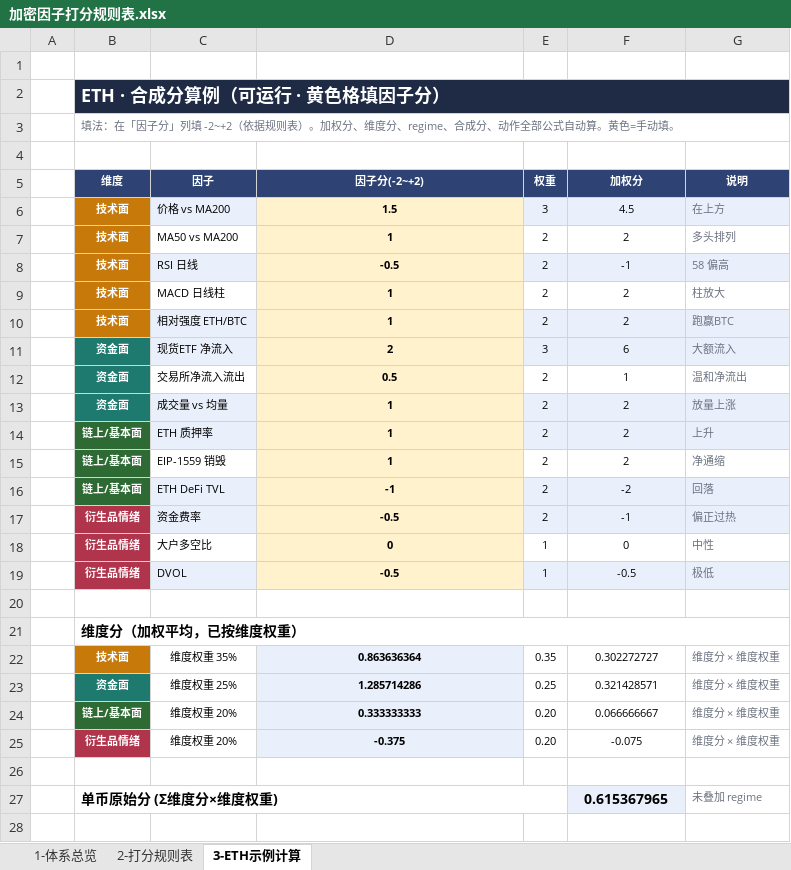
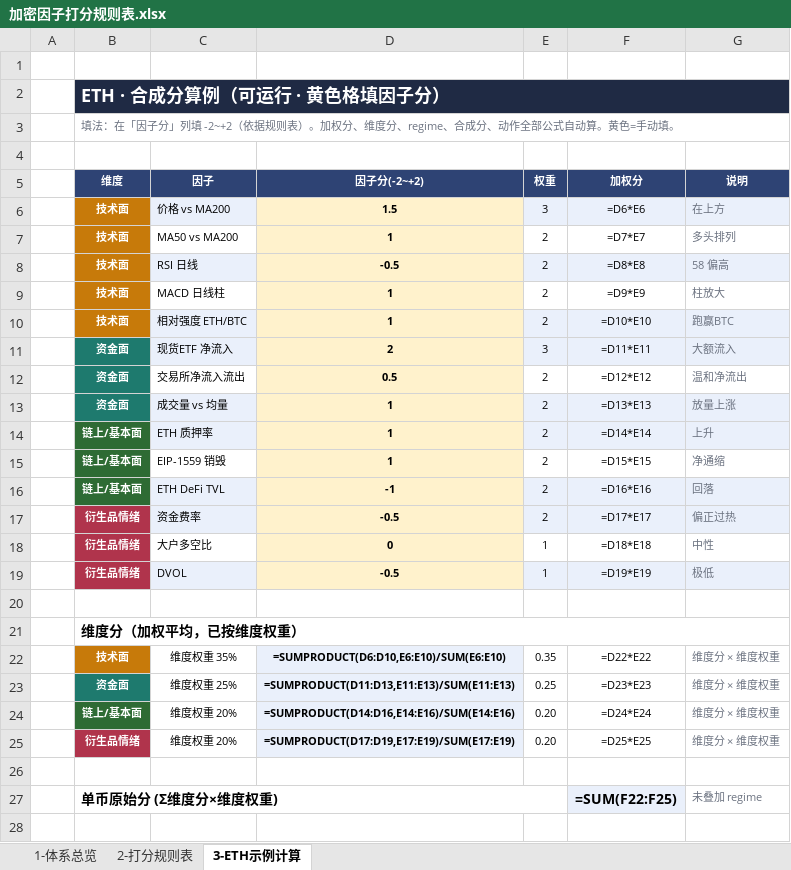
Before and after one commit to guodongZ564/crypto-six-coin, an Excel workbook: config/加密因子打分规则表.xlsx, sheet 3-ETH示例计算, drawn as a sheet; only a part is shown; values as stored, in another font and other column widths than the file's, no borders; formulas without a stored value are shown as written; the diff covers the shown part only; the diff names each change by its address in the sheet, - before the commit and + after, or states it on an @@ line.

Commit message:
Add spec 2 scoring layer: factor -> score -> action tier
core/rules.py parses the rule table xlsx (system config + 59 factor rows,
metadata only); core/normalize.py hand-implements the three normalization
categories (absolute threshold / trend / percentile) for the ~25 factors we
actually have data for, everything else stays a documented gap handled by
the "skip missing from denominator" design; core/score.py does dimension
composite -> regime -> composite score -> action band -> confidence, with
per-dimension coverage tracked explicitly (a dimension with 0 valid factors
is excluded from the weighted average, not redistributed to other
dimensions). run_scoring.py is the new entry point, chained after
run_daily.py in the workflow, writing data/scores_timeseries.parquet and
sending the Telegram broadcast (which now leads with an unbacktested-logic
warning until spec 3's backtest lands).

Verified against the rule table's own "3-ETH示例计算" sheet (7 tests,
exact match within 0.01) and against the three normalization categories +
5 reverse-indicator factors' direction (10 tests). Also ran the full
pipeline against real production data end to end, including a real
Telegram send.

Known gap, not a bug: the rule table itself defines zero 链上/基本面
factors for BTC (all 链上/基本面 rows are ETH/SOL/UNI/LINK/LTC-specific),
so BTC's dimension is structurally 0/0 there, same as LINK/LTC's 0/N
data-gap case in how it's excluded from the weighted average. Shipping as
BTC=3-dimension for this round; revisit by adding BTC on-chain factors
(CryptoQuant has MVRV/SOPR/LTH supply APIs already reachable) later.

```diff
--- a/config/加密因子打分规则表.xlsx (sheet 3-ETH示例计算)
+++ b/config/加密因子打分规则表.xlsx (sheet 3-ETH示例计算)
-C2:G2 fill: #1F2A44
+C2:G2 fill: none
-F6 (加权分): 4.5
+F6 (加权分): =D6*E6
-F7 (加权分): 2
+F7 (加权分): =D7*E7
-F8 (加权分): -1
+F8 (加权分): =D8*E8
-F9 (加权分): 2
+F9 (加权分): =D9*E9
-F10 (加权分): 2
+F10 (加权分): =D10*E10
-F11 (加权分): 6
+F11 (加权分): =D11*E11
-F12 (加权分): 1
+F12 (加权分): =D12*E12
-F13 (加权分): 2
+F13 (加权分): =D13*E13
-F14 (加权分): 2
+F14 (加权分): =D14*E14
-F15 (加权分): 2
+F15 (加权分): =D15*E15
-F16 (加权分): -2
+F16 (加权分): =D16*E16
-F17 (加权分): -1
+F17 (加权分): =D17*E17
-F18 (加权分): 0
+F18 (加权分): =D18*E18
-F19 (加权分): -0.5
+F19 (加权分): =D19*E19
-D22 (因子分(-2~+2)): 0.863636364
+D22 (因子分(-2~+2)): =SUMPRODUCT(D6:D10,E6:E10)/SUM(E6:E10)
-F22 (加权分): 0.302272727
+F22 (加权分): =D22*E22
-D23 (因子分(-2~+2)): 1.285714286
+D23 (因子分(-2~+2)): =SUMPRODUCT(D11:D13,E11:E13)/SUM(E11:E13)
-F23 (加权分): 0.321428571
+F23 (加权分): =D23*E23
-D24 (因子分(-2~+2)): 0.333333333
+D24 (因子分(-2~+2)): =SUMPRODUCT(D14:D16,E14:E16)/SUM(E14:E16)
-F24 (加权分): 0.066666667
+F24 (加权分): =D24*E24
-D25 (因子分(-2~+2)): -0.375
+D25 (因子分(-2~+2)): =SUMPRODUCT(D17:D19,E17:E19)/SUM(E17:E19)
-F25 (加权分): -0.075
+F25 (加权分): =D25*E25
-F27 (加权分): 0.615367965
+F27 (加权分): =SUM(F22:F25)
```
Also changed, not shown: 4 edited cells and cell formats elsewhere in this sheet, sheet 1-体系总览, sheet 2-打分规则表, 12 other files.
